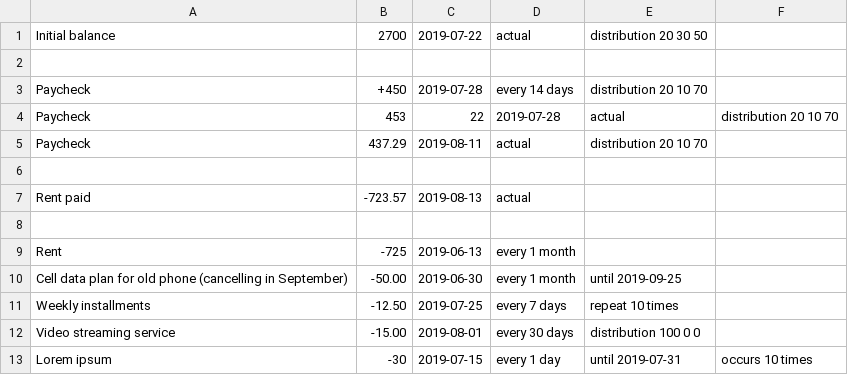
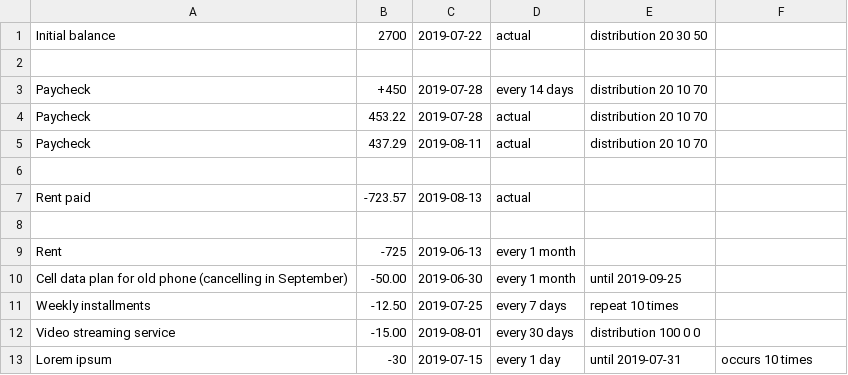
Before and after one commit to mjstarke/budgie, a CSV file: sample_bills.csv, drawn as a sheet; removed rows and columns are numbered as before the commit, all else as after; the diff names each change by its address in the sheet, - before the commit and + after, or states it on an @@ line.

Commit message:
correct typo

```diff
--- a/sample_bills.csv
+++ b/sample_bills.csv
-row 4: Paycheck | 453 | 22 | 2019-07-28 | actual | distribution 20 10 70
+row 4: Paycheck | 453.22 | 2019-07-28 | actual | distribution 20 10 70
```
Also changed, not shown: 1 other file.
